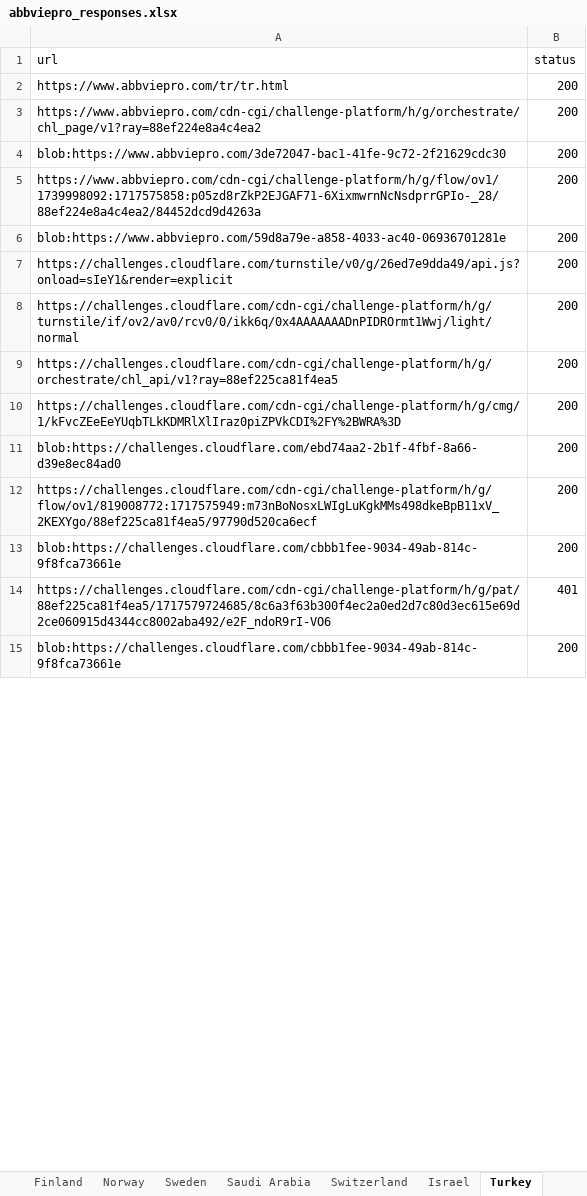
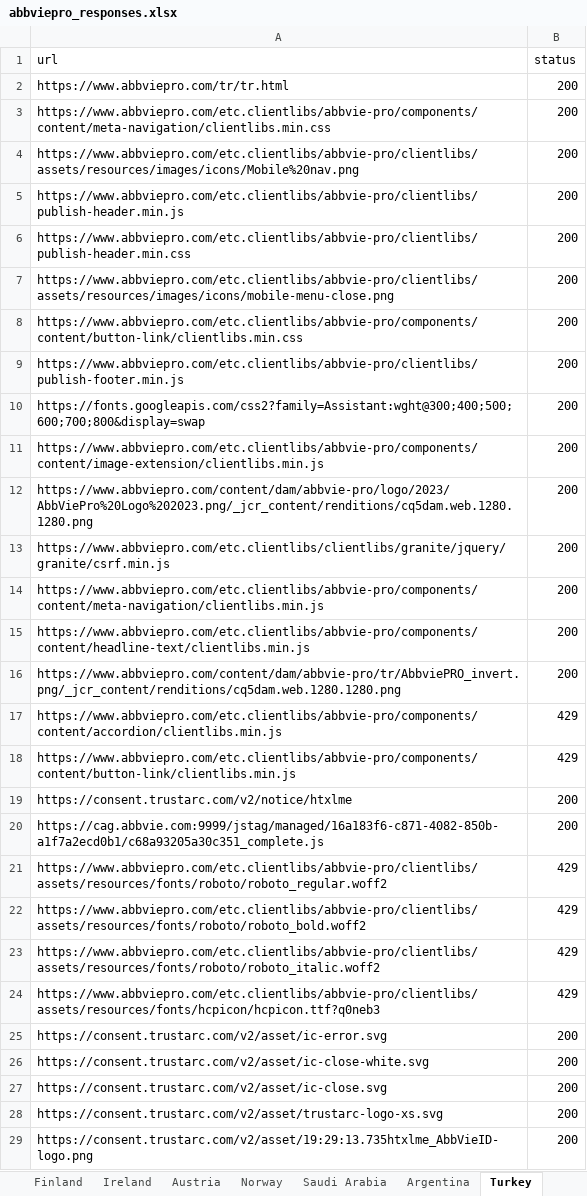
Before and after one commit to sabbir-aust/status-code-check, an Excel workbook: report/abbviepro_responses.xlsx, sheet Turkey, drawn as a sheet; only a part is shown; values as stored, in another font and other column widths than the file's, no borders; removed rows and columns are numbered as before the commit, all else as after; the diff covers the shown part only; the diff names each change by its address in the sheet, - before the commit and + after, or states it on an @@ line.

```diff
--- a/report/abbviepro_responses.xlsx (sheet Turkey)
+++ b/report/abbviepro_responses.xlsx (sheet Turkey)
+sheet tab: Argentina
+row 3: https://www.abbviepro.com/etc.clientlibs/abbvie-pro/components/content/meta-navigation/clientlibs.min.css | 200
+row 4: https://www.abbviepro.com/etc.clientlibs/abbvie-pro/clientlibs/assets/resources/images/icons/Mobile%20nav.png | 200
-A5 (url): https://www.abbviepro.com/cdn-cgi/challenge-platform/h/g/orchestrate/chl_page/v1?ray=88ef224e8a4c4ea2
+A5 (url): https://www.abbviepro.com/etc.clientlibs/abbvie-pro/clientlibs/publish-header.min.js
-A6 (url): blob:https://www.abbviepro.com/3de72047-bac1-41fe-9c72-2f21629cdc30
+A6 (url): https://www.abbviepro.com/etc.clientlibs/abbvie-pro/clientlibs/publish-header.min.css
+row 7: https://www.abbviepro.com/etc.clientlibs/abbvie-pro/clientlibs/assets/resources/images/icons/mobile-menu-close.png | 200
+row 8: https://www.abbviepro.com/etc.clientlibs/abbvie-pro/components/content/button-link/clientlibs.min.css | 200
-A9 (url): https://www.abbviepro.com/cdn-cgi/challenge-platform/h/g/flow/ov1/1739998092:1717575858:p05zd8rZkP2EJGAF71-6XixmwrnNcNsdprrGPIo-_28/88ef224e8a4c4ea2/84452dcd9d4263a
+A9 (url): https://www.abbviepro.com/etc.clientlibs/abbvie-pro/clientlibs/publish-footer.min.js
+row 10: https://fonts.googleapis.com/css2?family=Assistant:wght@300;400;500;600;700;800&display=swap | 200
+row 11: https://www.abbviepro.com/etc.clientlibs/abbvie-pro/components/content/image-extension/clientlibs.min.js | 200
-A12 (url): blob:https://www.abbviepro.com/59d8a79e-a858-4033-ac40-06936701281e
+A12 (url): https://www.abbviepro.com/content/dam/abbvie-pro/logo/2023/AbbViePro%20Logo%202023.png/_jcr_content/renditions/cq5dam.web.1280.1280.png
-A13 (url): https://challenges.cloudflare.com/turnstile/v0/g/26ed7e9dda49/api.js?onload=sIeY1&render=explicit
+A13 (url): https://www.abbviepro.com/etc.clientlibs/clientlibs/granite/jquery/granite/csrf.min.js
-A14 (url): https://challenges.cloudflare.com/cdn-cgi/challenge-platform/h/g/turnstile/if/ov2/av0/rcv0/0/ikk6q/0x4AAAAAAADnPIDROrmt1Wwj/light/normal
+A14 (url): https://www.abbviepro.com/etc.clientlibs/abbvie-pro/components/content/meta-navigation/clientlibs.min.js
-A15 (url): https://challenges.cloudflare.com/cdn-cgi/challenge-platform/h/g/orchestrate/chl_api/v1?ray=88ef225ca81f4ea5
+A15 (url): https://www.abbviepro.com/etc.clientlibs/abbvie-pro/components/content/headline-text/clientlibs.min.js
+row 16: https://www.abbviepro.com/content/dam/abbvie-pro/tr/AbbviePRO_invert.png/_jcr_content/renditions/cq5dam.web.1280.1280.png | 200
+row 17: https://www.abbviepro.com/etc.clientlibs/abbvie-pro/components/content/accordion/clientlibs.min.js | 429
+row 18: https://www.abbviepro.com/etc.clientlibs/abbvie-pro/components/content/button-link/clientlibs.min.js | 429
-A19 (url): https://challenges.cloudflare.com/cdn-cgi/challenge-platform/h/g/cmg/1/kFvcZEeEeYUqbTLkKDMRlXlIraz0piZPVkCDI%2FY%2BWRA%3D
+A19 (url): https://consent.trustarc.com/v2/notice/htxlme
-A20 (url): blob:https://challenges.cloudflare.com/ebd74aa2-2b1f-4fbf-8a66-d39e8ec84ad0
+A20 (url): https://cag.abbvie.com:9999/jstag/managed/16a183f6-c871-4082-850b-a1f7a2ecd0b1/c68a93205a30c351_complete.js
+row 21: https://www.abbviepro.com/etc.clientlibs/abbvie-pro/clientlibs/assets/resources/fonts/roboto/roboto_regular.woff2 | 429
+row 22: https://www.abbviepro.com/etc.clientlibs/abbvie-pro/clientlibs/assets/resources/fonts/roboto/roboto_bold.woff2 | 429
+row 23: https://www.abbviepro.com/etc.clientlibs/abbvie-pro/clientlibs/assets/resources/fonts/roboto/roboto_italic.woff2 | 429
+row 24: https://www.abbviepro.com/etc.clientlibs/abbvie-pro/clientlibs/assets/resources/fonts/hcpicon/hcpicon.ttf?q0neb3 | 429
+row 25: https://consent.trustarc.com/v2/asset/ic-error.svg | 200
-A26 (url): https://challenges.cloudflare.com/cdn-cgi/challenge-platform/h/g/flow/ov1/819008772:1717575949:m73nBoNosxLWIgLuKgkMMs498dkeBpB11xV_2KEXYgo/88ef225ca81f4ea5/97790d520ca6ecf
+A26 (url): https://consent.trustarc.com/v2/asset/ic-close-white.svg
-A27 (url): blob:https://challenges.cloudflare.com/cbbb1fee-9034-49ab-814c-9f8fca73661e
+A27 (url): https://consent.trustarc.com/v2/asset/ic-close.svg
-row 14: https://challenges.cloudflare.com/cdn-cgi/challenge-platform/h/g/pat/88ef225ca81f4ea5/1717579724685/8c6a3f63b300f4ec2a0ed2d7c80d3ec615e69d2ce060915d4344cc8002aba492/e2F_ndoR9rI-VO6 | 401
+row 28: https://consent.trustarc.com/v2/asset/trustarc-logo-xs.svg | 200
-A29 (url): blob:https://challenges.cloudflare.com/cbbb1fee-9034-49ab-814c-9f8fca73661e
+A29 (url): https://consent.trustarc.com/v2/asset/19:29:13.735htxlme_AbbVieID-logo.png
```
Also changed, not shown: 19 added rows and 3 edited cells elsewhere in this sheet, sheet Germany, sheet Israel, sheet Gulf, sheet Colombia, sheet Portugal, sheet Ireland, 22 more sheets, other sheet tabs, report/abbviemedical_responses.xlsx, report/allerganpro_responses.xlsx, 20 other files.
